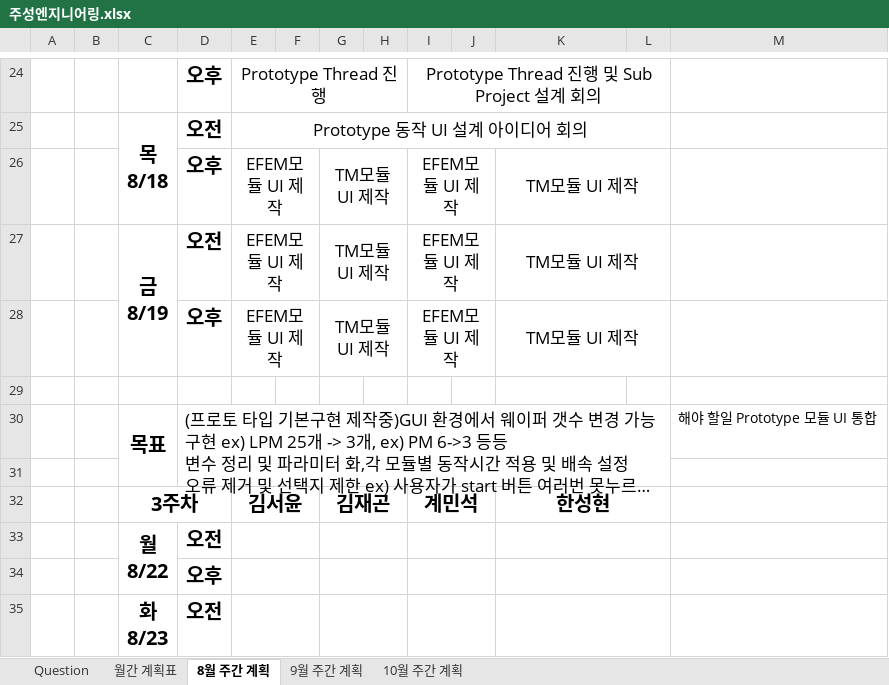
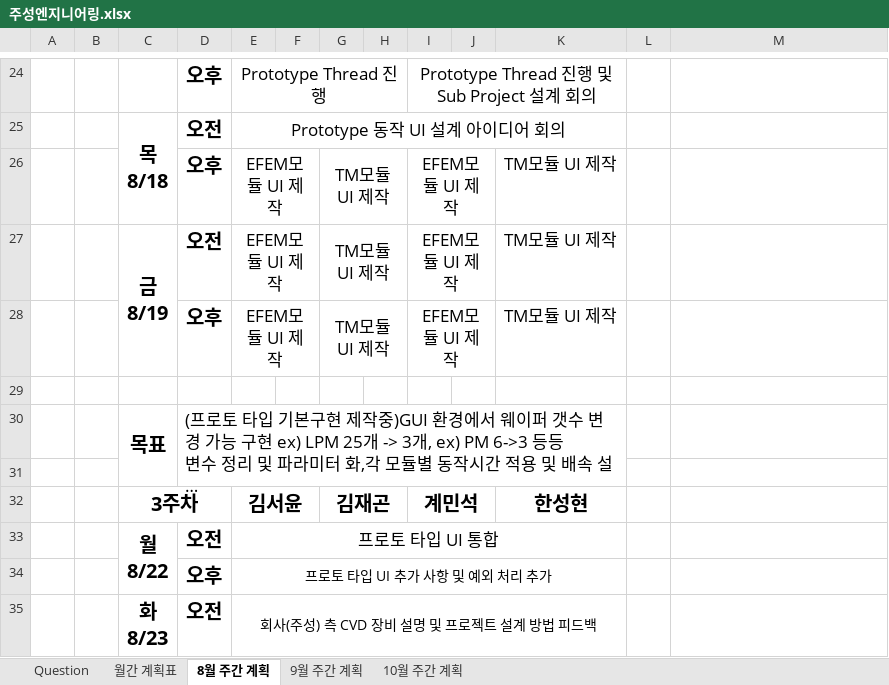
Before and after one commit to Gyeminseok/report, an Excel workbook: 주성엔지니어링.xlsx, sheet 8월 주간 계획, drawn as a sheet; only a part is shown, gaps mark what is left out; long unchanged cells end in …; values as stored, in another font and other column widths than the file's, no borders; removed rows and columns are numbered as before the commit, all else as after; the diff covers the shown part only; the diff names each change by its address in the sheet, - before the commit and + after, or states it on an @@ line.

```diff
--- a/주성엔지니어링.xlsx (sheet 8월 주간 계획)
+++ b/주성엔지니어링.xlsx (sheet 8월 주간 계획)
-I24:L24 merged
+I24:K24 merged
-E25:L25 merged
+E25:K25 merged
-K26:L26 merged
-K27:L27 merged
-K28:L28 merged
-D30:L31 merged
+D30:K31 merged
-M30: 해야 할일 Prototype 모듈 UI 통합
+M30: (empty)
-K32:L32 merged
-E33: (empty)
+E33: 프로토 타입 UI 통합
-E33:F33 merged
+E33:K33 merged
-G33:H33 merged
-I33:J33 merged
-K33:L33 merged
-E34: (empty)
+E34: 프로토 타입 UI 추가 사항 및 예외 처리 추가
-E34:F34 merged
+E34:K34 merged
-G34:H34 merged
-I34:J34 merged
-K34:L34 merged
-E35: (empty)
+E35: 회사(주성) 측 CVD 장비 설명 및 프로젝트 설계 방법 피드백
-E35:F35 merged
+E35:K35 merged
-G35:H35 merged
-I35:J35 merged
-K35:L35 merged
```
Also changed, not shown: 1 added row, 1 removed row, 2 edited cells and merged cells elsewhere in this sheet.
